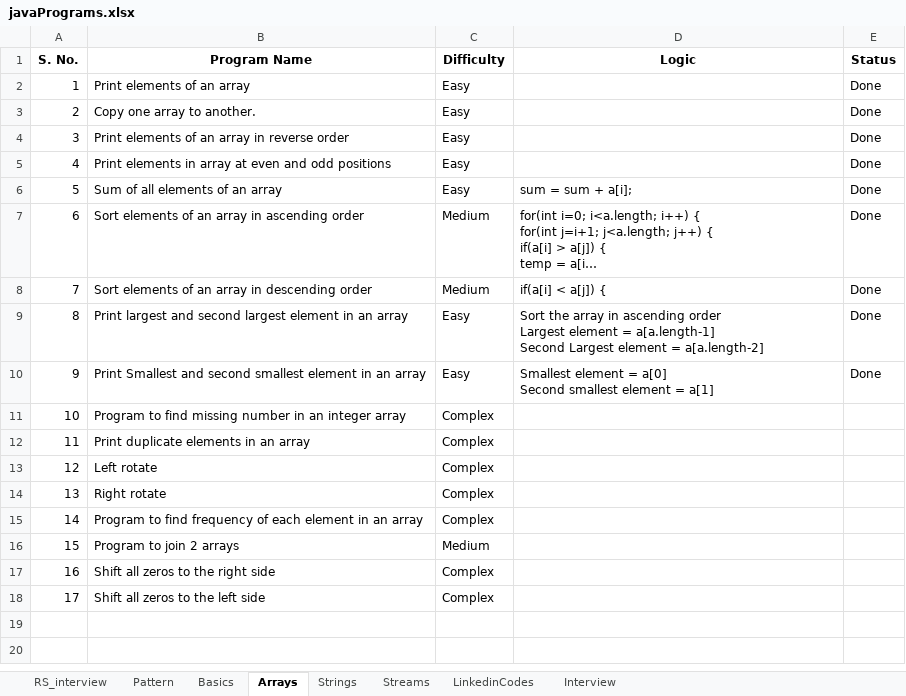
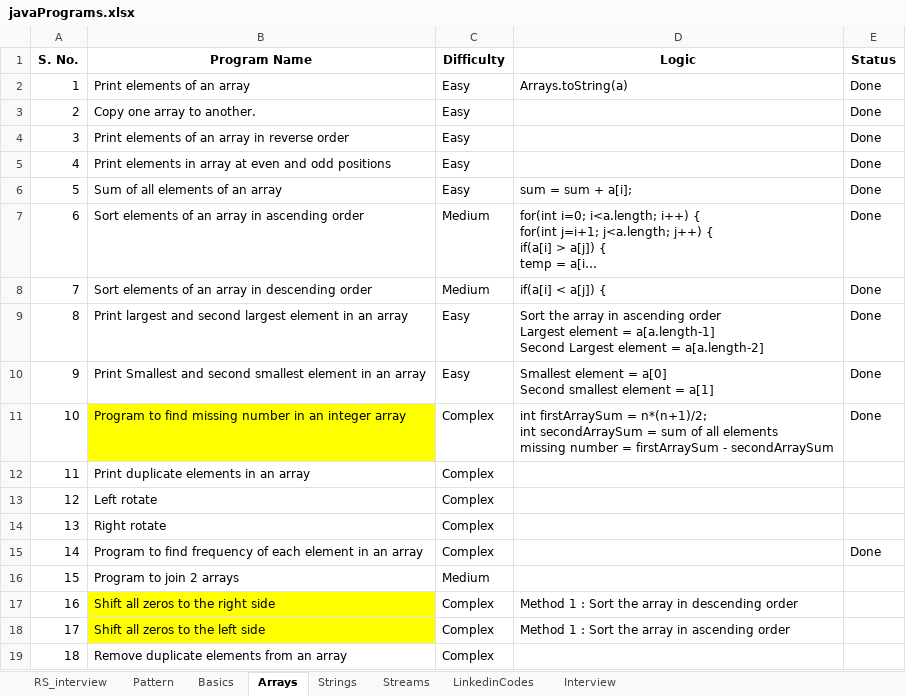
Before and after one commit to AmitSharma41095/JavaPrograms, an Excel workbook: javaPrograms.xlsx, sheet Arrays, drawn as a sheet; long unchanged cells end in …; values as stored, in another font and other column widths than the file's, no borders; ↵ is a line break in a cell; the diff names each change by its address in the sheet, - before the commit and + after, or states it on an @@ line.

```diff
--- a/javaPrograms.xlsx (sheet Arrays)
+++ b/javaPrograms.xlsx (sheet Arrays)
-D2 (Logic): (empty)
+D2 (Logic): Arrays.toString(a)
-B11 fill: none
+B11 fill: #FFFF00
-D11 (Logic): (empty)
+D11 (Logic): int firstArraySum = n*(n+1)/2; ↵ int secondArraySum = sum of all elements ↵ missing number = firstArraySum - secondArraySum
-E11 (Status): (empty)
+E11 (Status): Done
-E15 (Status): (empty)
+E15 (Status): Done
-B17:B18 fill: none
+B17:B18 fill: #FFFF00
-D17 (Logic): (empty)
+D17 (Logic): Method 1 : Sort the array in descending order
-D18 (Logic): (empty)
+D18 (Logic): Method 1 : Sort the array in ascending order
+row 19: 18 | Remove duplicate elements from an array | Complex
```
Also changed, not shown: sheet Interview, sheet Strings, sheet Streams, sheet Pattern, sheet Basics, sheet LinkedinCodes, 16 other files.
